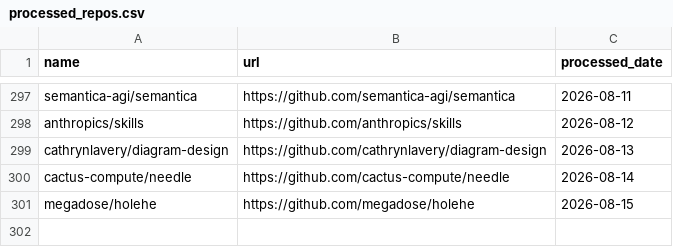
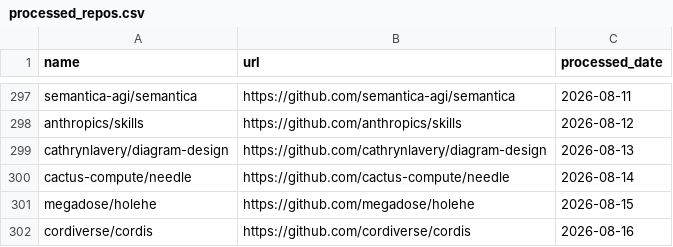
Before and after one commit to veyvin/onedaygithub, a CSV file: processed_repos.csv, drawn as a sheet; only a part is shown, gaps mark what is left out; the diff names each change by its address in the sheet, - before the commit and + after, or states it on an @@ line.

```diff
--- a/processed_repos.csv
+++ b/processed_repos.csv
+row 302: cordiverse/cordis | https://github.com/cordiverse/cordis | 2026-08-16
```
